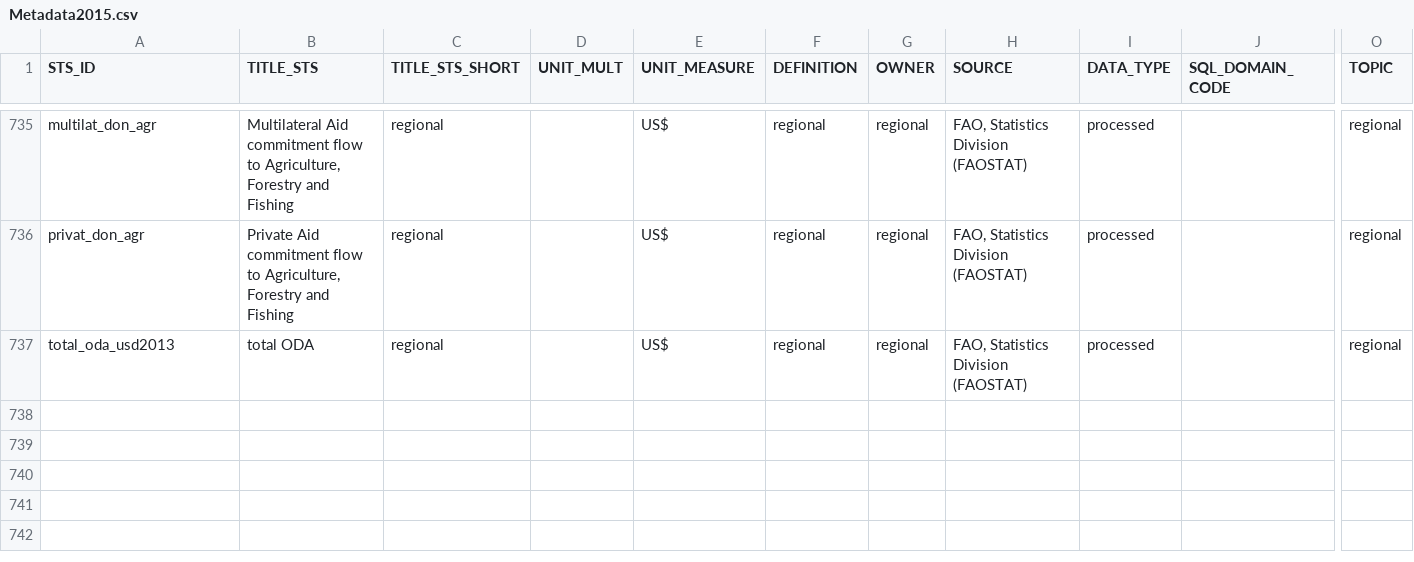
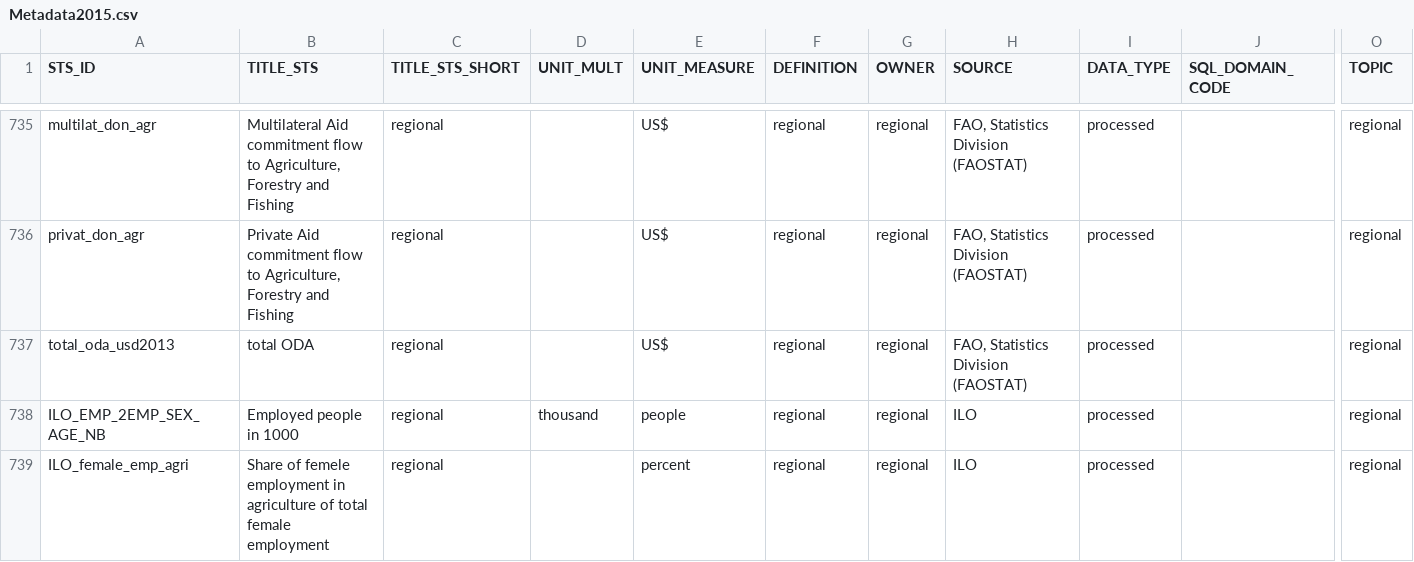
Before and after one commit to UNFAOstatistics/pocketbook_database, a CSV file: input_data/Metadata2015.csv, drawn as a sheet; only a part is shown, gaps mark what is left out; rows hold the shown columns only; the diff names each change by its address in the sheet, - before the commit and + after, or states it on an @@ line.

Commit message:
Major changes!!!
1. Data now comes through bulk downloads from FAO,WB & ILO
2. Two New ILO indicators added
3. Parallel processing improved for aggregations

```diff
--- a/input_data/Metadata2015.csv
+++ b/input_data/Metadata2015.csv
+row 738: ILO_EMP_2EMP_SEX_AGE_NB | Employed people in 1000 | regional | thousand | people | regional | regional | ILO | processed |  | regional
+row 739: ILO_female_emp_agri | Share of femele employment in agriculture of total female employment | regional |  | percent | regional | regional | ILO | processed |  | regional
```
Also changed, not shown: input_data/Construction2015.csv, 6 other files.
